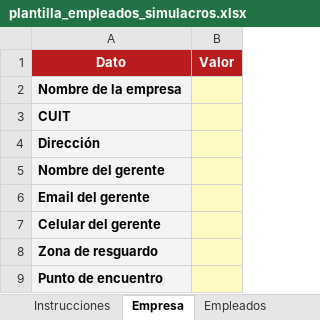
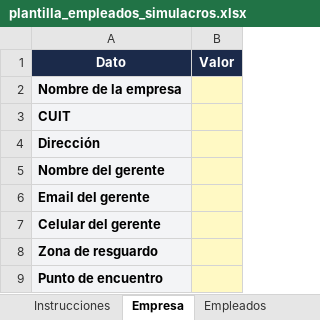
Before and after one commit to CeciliaOrlando/simulacros-app, an Excel workbook: public/plantilla_empleados_simulacros.xlsx, sheet Empresa, drawn as a sheet; values as stored, in another font and other column widths than the file's, no borders; the diff names each change by its address in the sheet, - before the commit and + after, or states it on an @@ line.

```diff
--- a/public/plantilla_empleados_simulacros.xlsx (sheet Empresa)
+++ b/public/plantilla_empleados_simulacros.xlsx (sheet Empresa)
-A1:B1 fill: #B91C1C
+A1:B1 fill: #1B2A4A
```
Also changed, not shown: sheet Instrucciones, sheet Empleados, 33 other files.
